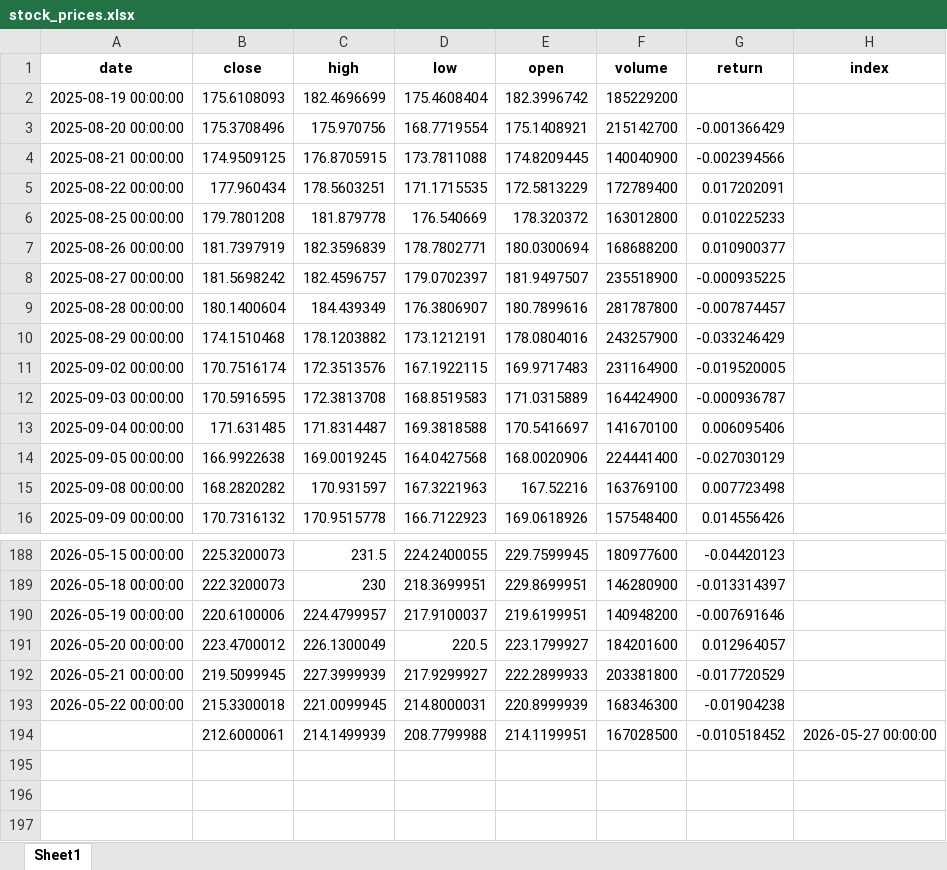
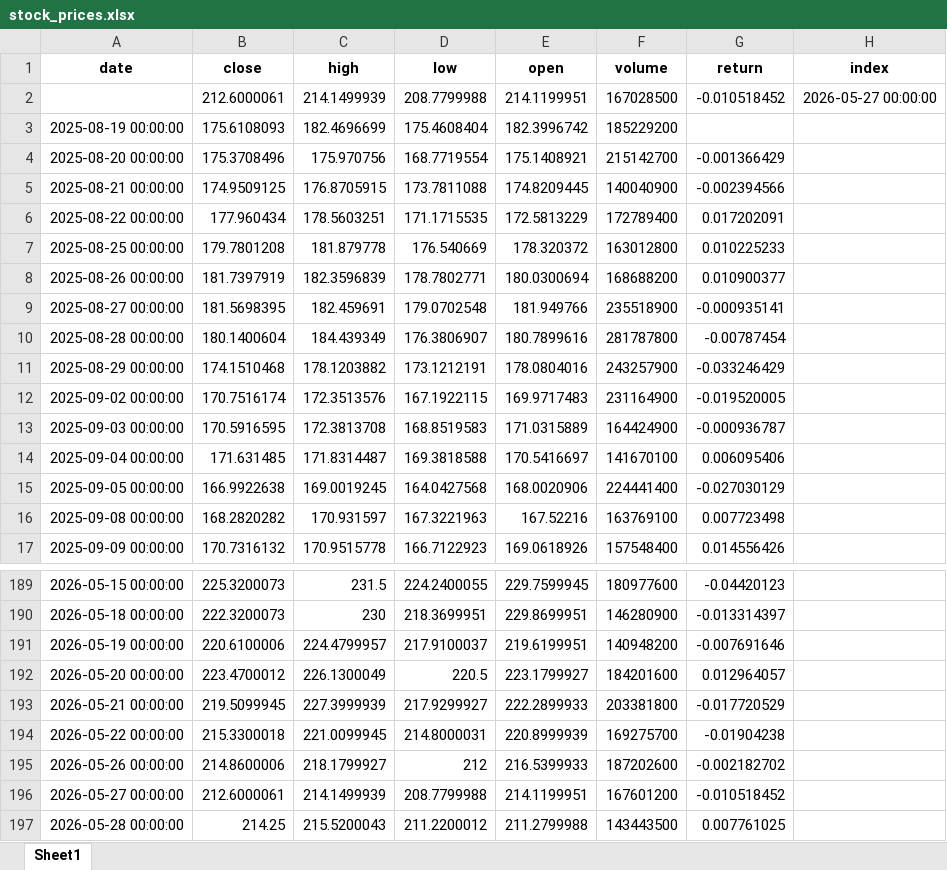
Before and after one commit to Ashkraze/Stocknews-Scrapper, an Excel workbook: stock_prices.xlsx, sheet Sheet1, drawn as a sheet; only a part is shown, gaps mark what is left out; values as stored, in another font and other column widths than the file's, no borders; addresses are those after the commit; the diff names each change by its address in the sheet, - before the commit and + after, or states it on an @@ line.

```diff
--- a/stock_prices.xlsx (sheet Sheet1)
+++ b/stock_prices.xlsx (sheet Sheet1)
+row 2:  | 212.6000061 | 214.1499939 | 208.7799988 | 214.1199951 | 167028500 | -0.010518452 | 2026-05-27 00:00:00
-B9 (close): 181.5698242
+B9 (close): 181.5698395
-C9 (high): 182.4596757
+C9 (high): 182.459691
-D9 (low): 179.0702397
+D9 (low): 179.0702548
-E9 (open): 181.9497507
+E9 (open): 181.949766
-G9 (return): -0.000935225
+G9 (return): -0.000935141
-G10 (return): -0.007874457
+G10 (return): -0.00787454
-F194 (volume): 168346300
+F194 (volume): 169275700
+row 195: 2026-05-26 00:00:00 | 214.8600006 | 218.1799927 | 212 | 216.5399933 | 187202600 | -0.002182702
-A196 (date): (empty)
+A196 (date): 2026-05-27 00:00:00
-F196 (volume): 167028500
+F196 (volume): 167601200
-H196 (index): 2026-05-27 00:00:00
+H196 (index): (empty)
+row 197: 2026-05-28 00:00:00 | 214.25 | 215.5200043 | 211.2200012 | 211.2799988 | 143443500 | 0.007761025
```
